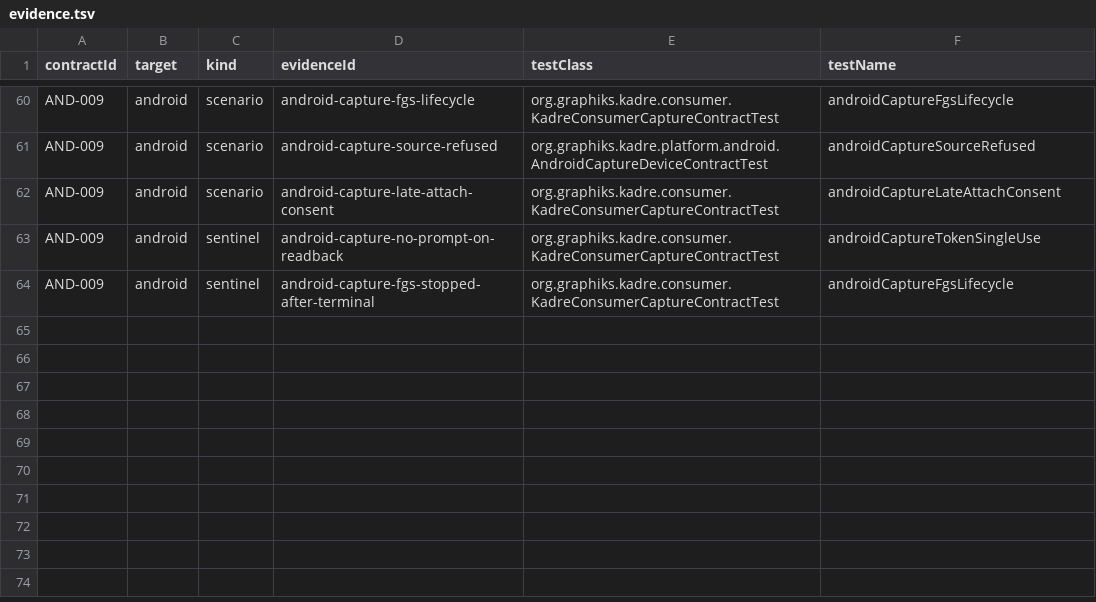
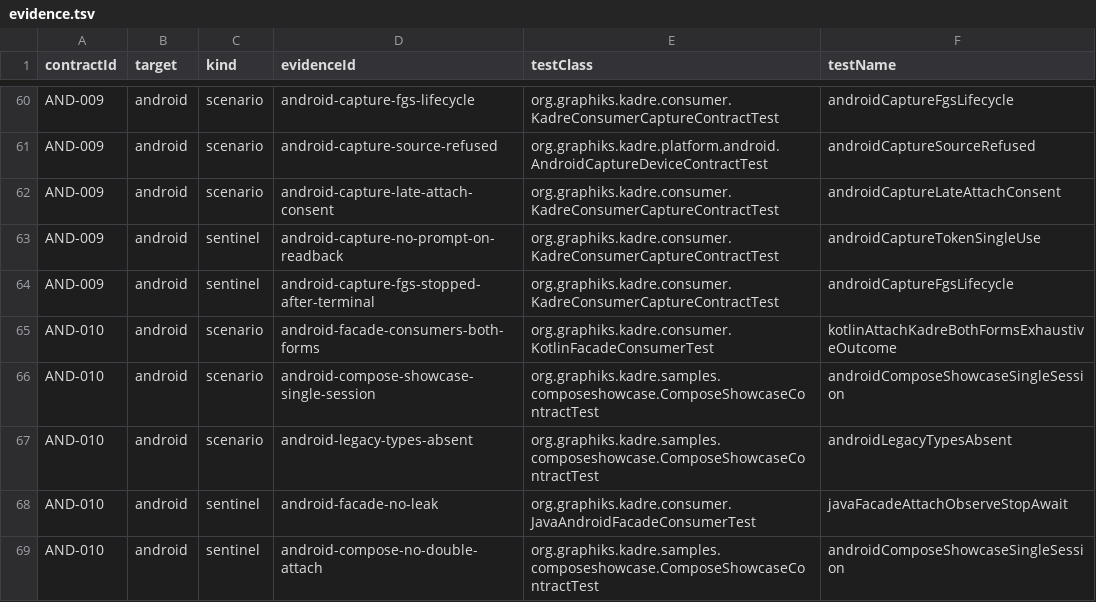
Before and after one commit to ygdrasil-io/poc-koreos, a TSV file: kadre/contracts/driver/android/contracts/evidence.tsv, drawn as a sheet; only a part is shown, gaps mark what is left out.

Commit message:
feat(android): deliver AND-010 samples migration and negative consumers
Task 4 of Android phase 9: the three migrated samples (hello-window on the
Activity-form attach over a plain View, hello-touch adding SurfaceInput
observation, compose-showcase on the published binding), the negative
consumers, and the AND-010 evidence chain.

- samples resolve the PUBLISHED artifacts (kadre-android umbrella variant +
  the newly published compose-android binding AAR) from the contract
  repository declared in the root settings — never a project dependency;
  grep-zero kadre-old references; each README carries the kadre-old mapping
  (hello-triangle-android-capture documented as deferred, CapturePort as the
  future primitive)
- compose binding review fixes: I-1 (api androidx.activity.ktx — the public
  signature exposes ComponentActivity), M-2 (creation-time captures survive
  recreate, documented), and the device-gate discovery: Android dispatches
  attach events top-down BEFORE children attach, so the create trigger is the
  SURFACE VIEW's own attach, not the container's (the admission refused the
  not-yet-attached target with no retry event — no session, silently)
- showcase androidTest: androidComposeShowcaseSingleSession (recompose x3 ->
  one session; dispose -> terminated; re-compose -> new running session) and
  androidLegacyTypesAbsent (dex scan of the executed APK: neither
  AndroidKadreRuntime nor the kadre-old EventLoop, coverage-guarded)
- AND-010 registry row (3 scenarios + 2 sentinels), evidence.tsv mapping
  (facade scenario riding the Task-2 consumer tests), driver forks the sample
  run and the producer globs both APKs' XML; validator/driver/producer at the
  decuple id

```diff
--- a/kadre/contracts/driver/android/contracts/evidence.tsv
+++ b/kadre/contracts/driver/android/contracts/evidence.tsv
@@ -64 +64,6 @@ AND-009	android	sentinel	android-capture-no-prompt-on-readback	org.graphiks.kadr
 AND-009	android	sentinel	android-capture-fgs-stopped-after-terminal	org.graphiks.kadre.consumer.KadreConsumerCaptureContractTest	androidCaptureFgsLifecycle
+AND-010	android	scenario	android-facade-consumers-both-forms	org.graphiks.kadre.consumer.KotlinFacadeConsumerTest	kotlinAttachKadreBothFormsExhaustiveOutcome
+AND-010	android	scenario	android-compose-showcase-single-session	org.graphiks.kadre.samples.composeshowcase.ComposeShowcaseContractTest	androidComposeShowcaseSingleSession
+AND-010	android	scenario	android-legacy-types-absent	org.graphiks.kadre.samples.composeshowcase.ComposeShowcaseContractTest	androidLegacyTypesAbsent
+AND-010	android	sentinel	android-facade-no-leak	org.graphiks.kadre.consumer.JavaAndroidFacadeConsumerTest	javaFacadeAttachObserveStopAwait
+AND-010	android	sentinel	android-compose-no-double-attach	org.graphiks.kadre.samples.composeshowcase.ComposeShowcaseContractTest	androidComposeShowcaseSingleSession
```
Also changed, not shown: kadre/contracts/registry/contracts.tsv, 22 other files.
